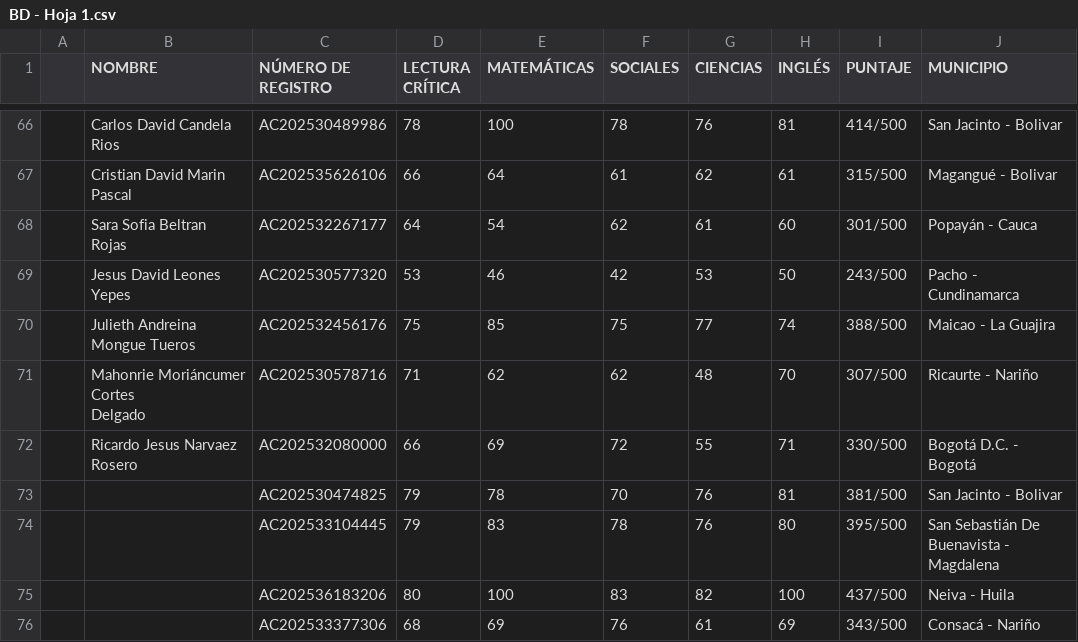
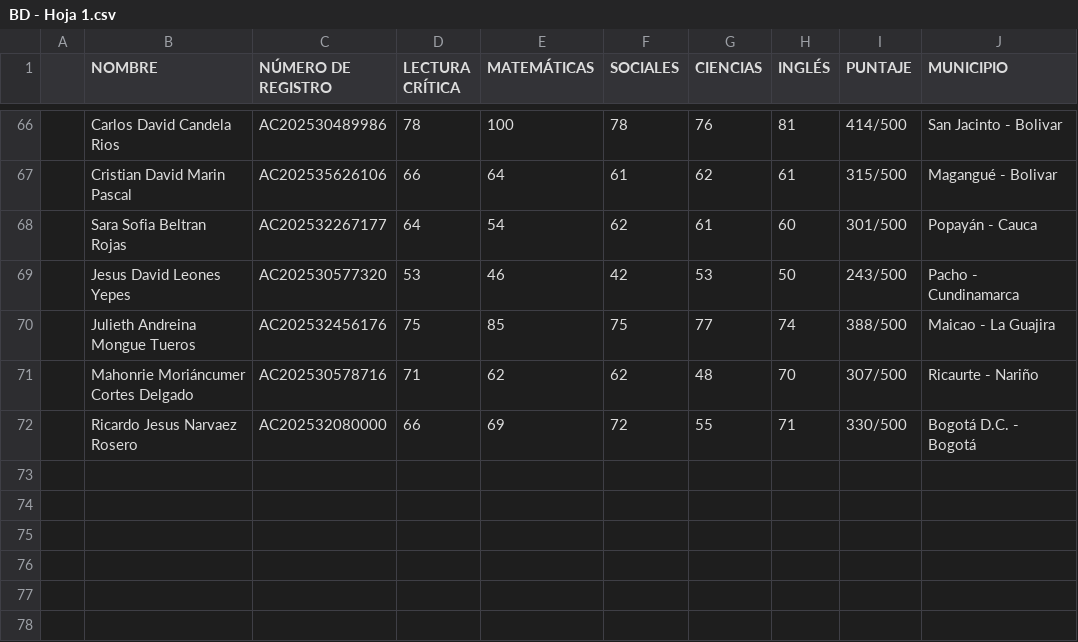
Before and after one commit to daniel-alt-pages/ranking-de-genios, a CSV file: BD - Hoja 1.csv, drawn as a sheet; only a part is shown, gaps mark what is left out.

Commit message:
Update BD - Hoja 1.csv

```diff
--- a/BD - Hoja 1.csv
+++ b/BD - Hoja 1.csv
@@ -70,9 +70,3 @@
 ,Julieth Andreina Mongue Tueros,AC202532456176,75,85,75,77,74,388/500,Maicao - La Guajira
-,"Mahonrie Moriáncumer Cortes
-Delgado",AC202530578716,71,62,62,48,70,307/500,Ricaurte - Nariño
+,"Mahonrie Moriáncumer Cortes Delgado",AC202530578716,71,62,62,48,70,307/500,Ricaurte - Nariño
 ,Ricardo Jesus Narvaez Rosero,AC202532080000,66,69,72,55,71,330/500,Bogotá D.C. - Bogotá
-,,AC202530474825,79,78,70,76,81,381/500,San Jacinto - Bolivar
-,,AC202533104445,79,83,78,76,80,395/500,"San Sebastián De Buenavista -
-Magdalena"
-,,AC202536183206,80,100,83,82,100,437/500,Neiva - Huila
-,,AC202533377306,68,69,76,61,69,343/500,Consacá - Nariño
```
